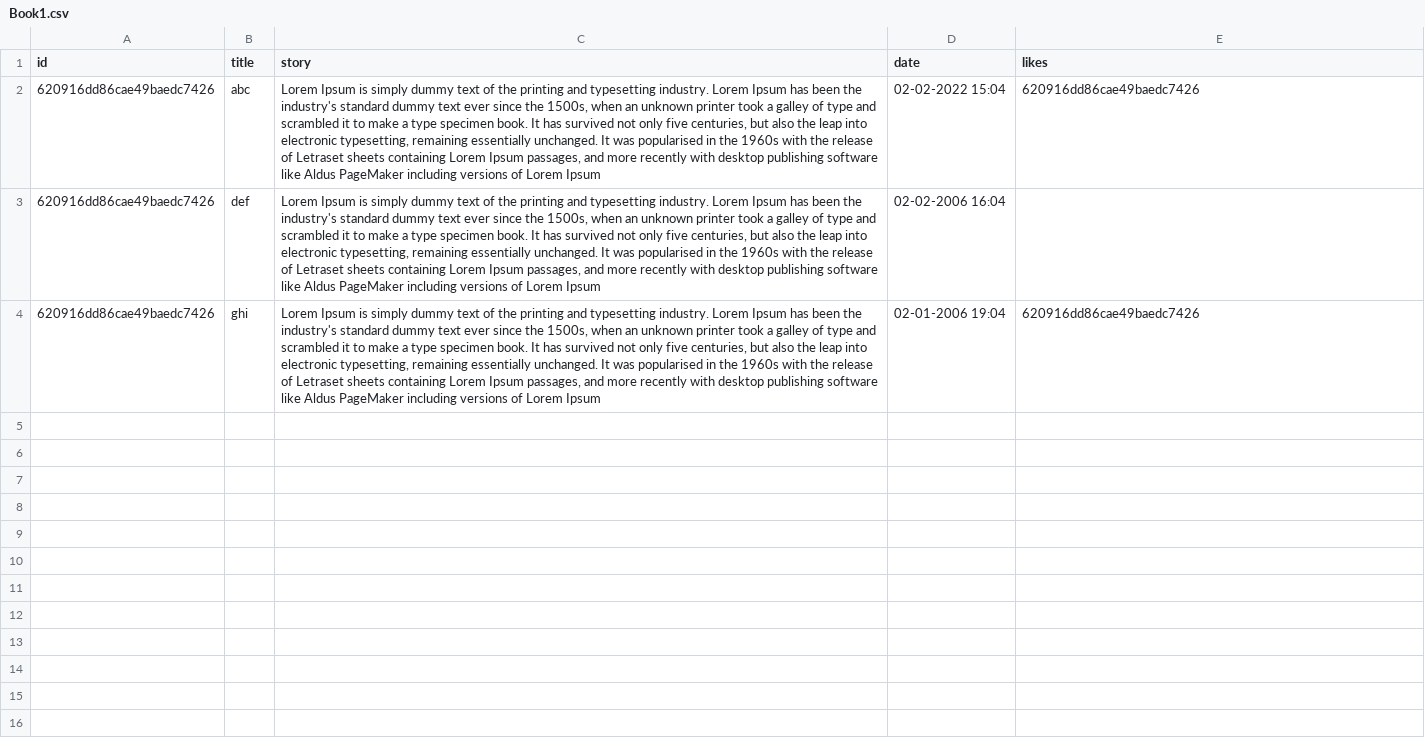
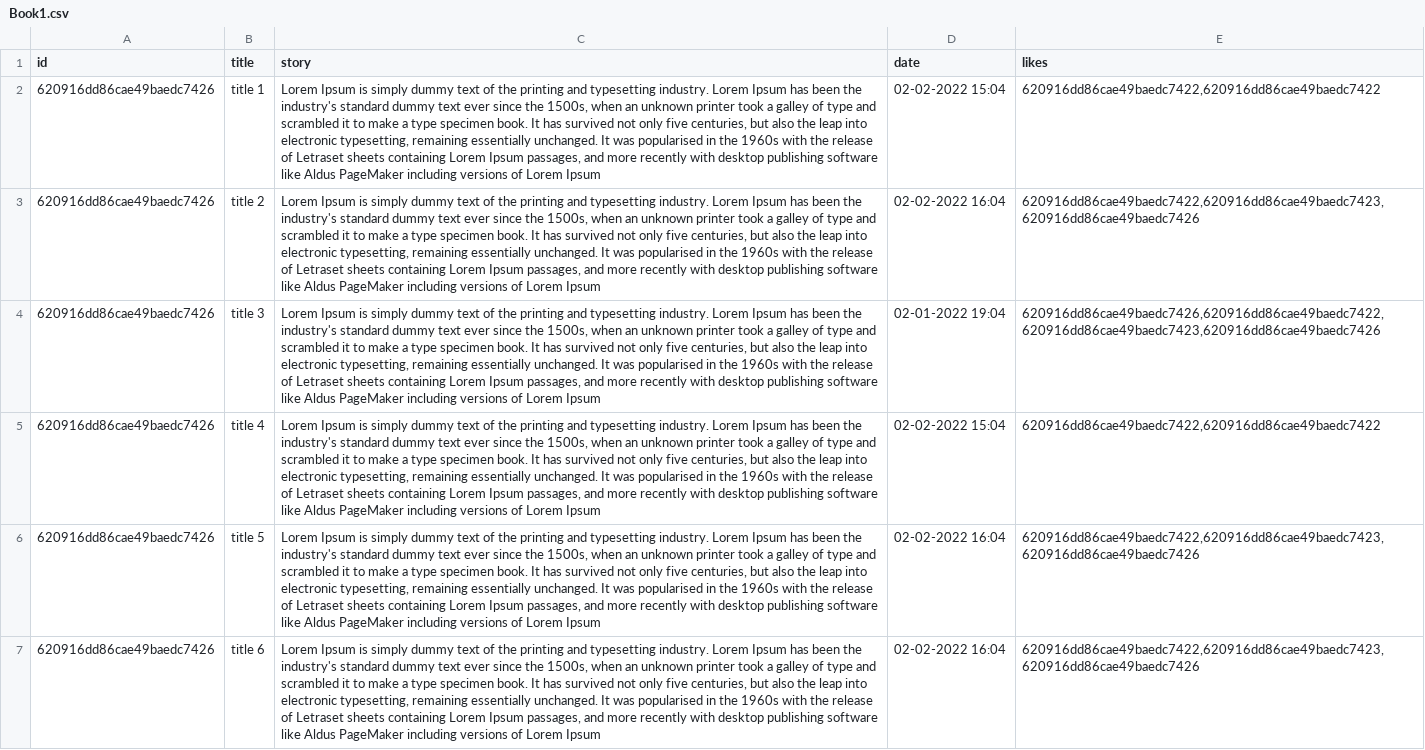
Before and after one commit to SarthakGirotra/Books, a CSV file: Book1.csv, drawn as a sheet; addresses are those after the commit; the diff names each change by its address in the sheet, - before the commit and + after, or states it on an @@ line.

```diff
--- a/Book1.csv
+++ b/Book1.csv
-B2 (title): abc
+B2 (title): title 1
-E2 (likes): 620916dd86cae49baedc7426
+E2 (likes): 620916dd86cae49baedc7422,620916dd86cae49baedc7422
-B3 (title): def
+B3 (title): title 2
-D3 (date): 02-02-2006 16:04
+D3 (date): 02-02-2022 16:04
-E3 (likes): (empty)
+E3 (likes): 620916dd86cae49baedc7422,620916dd86cae49baedc7423,620916dd86cae49baedc7426
+row 4: 620916dd86cae49baedc7426 | title 3 | Lorem Ipsum is simply dummy text of the printing and typesetting industry. Lorem Ipsum has been the industry's standard dummy text ever since the 1500s, when an unknown printer took a galley of type and scrambled it to make a type specimen book. It has survived not only five centuries, but also the leap into electronic typesetting, remaining essentially unchanged. It was popularised in the 1960s with the release of Letraset sheets containing Lorem Ipsum passages, and more recently with desktop publishing software like Aldus PageMaker including versions of Lorem Ipsum | 02-01-2022 19:04 | 620916dd86cae49baedc7426,620916dd86cae49baedc7422,620916dd86cae49baedc7423,620916dd86cae49baedc7426
-B5 (title): ghi
+B5 (title): title 4
-D5 (date): 02-01-2006 19:04
+D5 (date): 02-02-2022 15:04
-E5 (likes): 620916dd86cae49baedc7426
+E5 (likes): 620916dd86cae49baedc7422,620916dd86cae49baedc7422
+row 6: 620916dd86cae49baedc7426 | title 5 | Lorem Ipsum is simply dummy text of the printing and typesetting industry. Lorem Ipsum has been the industry's standard dummy text ever since the 1500s, when an unknown printer took a galley of type and scrambled it to make a type specimen book. It has survived not only five centuries, but also the leap into electronic typesetting, remaining essentially unchanged. It was popularised in the 1960s with the release of Letraset sheets containing Lorem Ipsum passages, and more recently with desktop publishing software like Aldus PageMaker including versions of Lorem Ipsum | 02-02-2022 16:04 | 620916dd86cae49baedc7422,620916dd86cae49baedc7423,620916dd86cae49baedc7426
+row 7: 620916dd86cae49baedc7426 | title 6 | Lorem Ipsum is simply dummy text of the printing and typesetting industry. Lorem Ipsum has been the industry's standard dummy text ever since the 1500s, when an unknown printer took a galley of type and scrambled it to make a type specimen book. It has survived not only five centuries, but also the leap into electronic typesetting, remaining essentially unchanged. It was popularised in the 1960s with the release of Letraset sheets containing Lorem Ipsum passages, and more recently with desktop publishing software like Aldus PageMaker including versions of Lorem Ipsum | 02-02-2022 16:04 | 620916dd86cae49baedc7422,620916dd86cae49baedc7423,620916dd86cae49baedc7426
```
Also changed, not shown: 10 other files.
